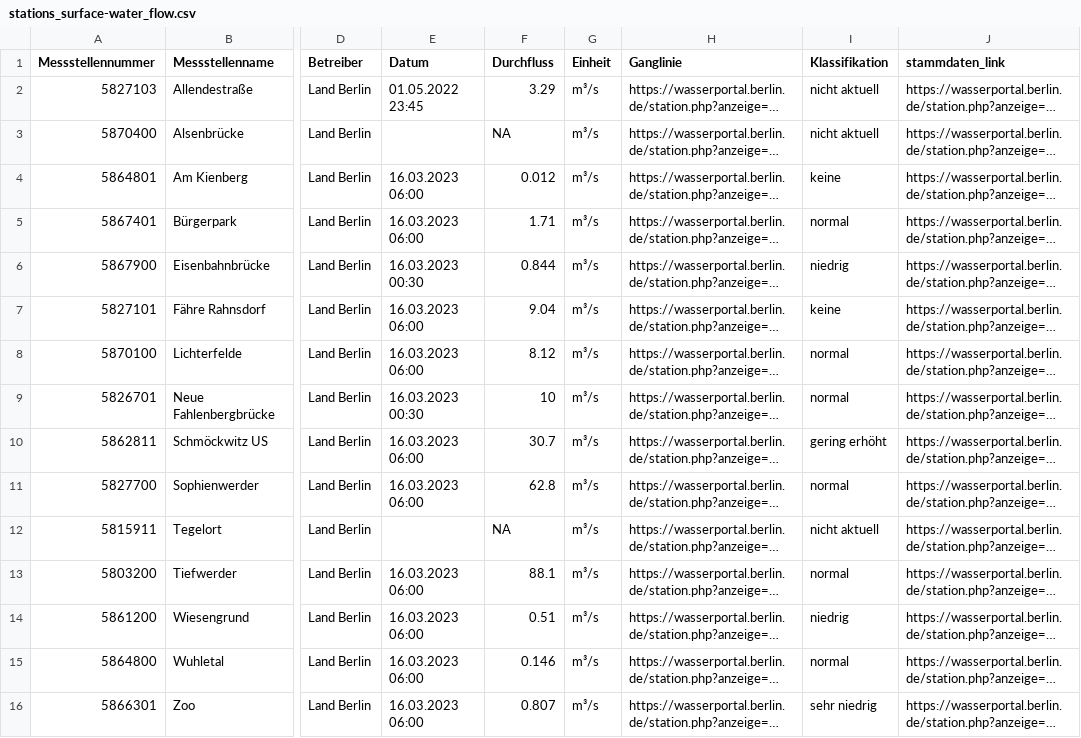
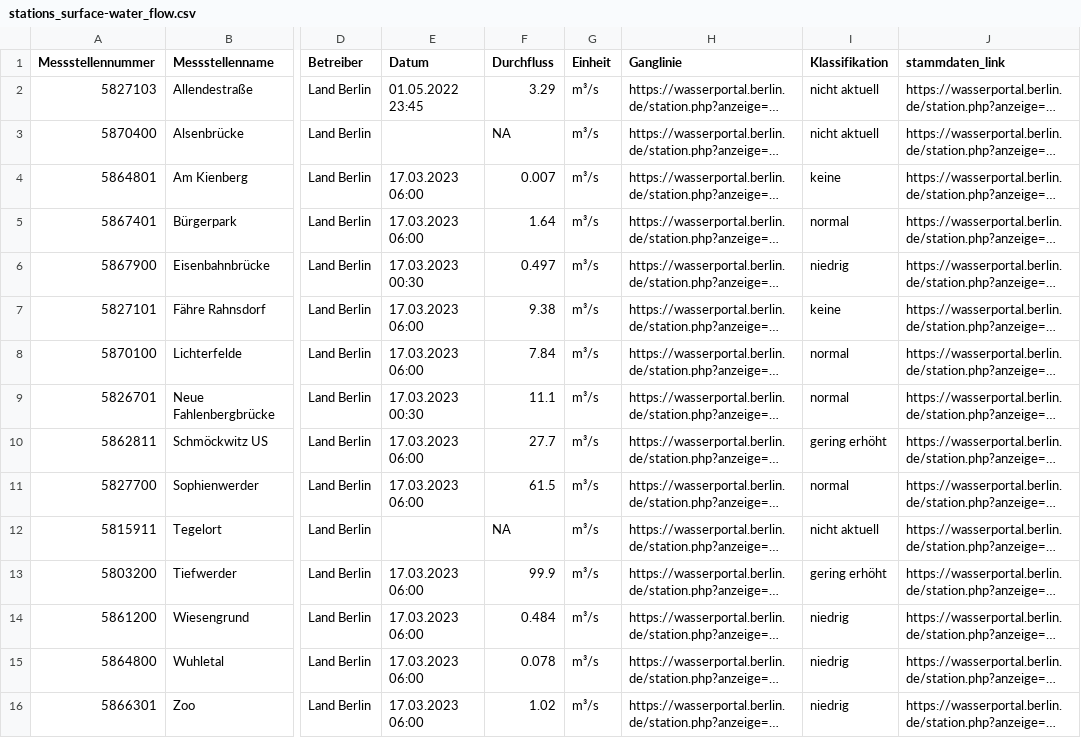
Before and after one commit to KWB-R/wasserportal, a CSV file: stations_surface-water_flow.csv, drawn as a sheet; only a part is shown, gaps mark what is left out; long unchanged cells end in …; the diff covers the shown part only; the diff names each change by its address in the sheet, - before the commit and + after, or states it on an @@ line.

```diff
--- a/stations_surface-water_flow.csv
+++ b/stations_surface-water_flow.csv
-E4:E5 (Datum): 16.03.2023 06:00
+E4:E5 (Datum): 17.03.2023 06:00
-F4 (Durchfluss): 0.012
+F4 (Durchfluss): 0.007
-F5 (Durchfluss): 1.71
+F5 (Durchfluss): 1.64
-E6 (Datum): 16.03.2023 00:30
+E6 (Datum): 17.03.2023 00:30
-F6 (Durchfluss): 0.844
+F6 (Durchfluss): 0.497
-E7:E8 (Datum): 16.03.2023 06:00
+E7:E8 (Datum): 17.03.2023 06:00
-F7 (Durchfluss): 9.04
+F7 (Durchfluss): 9.38
-F8 (Durchfluss): 8.12
+F8 (Durchfluss): 7.84
-E9 (Datum): 16.03.2023 00:30
+E9 (Datum): 17.03.2023 00:30
-F9 (Durchfluss): 10
+F9 (Durchfluss): 11.1
-E10:E11 (Datum): 16.03.2023 06:00
+E10:E11 (Datum): 17.03.2023 06:00
-F10 (Durchfluss): 30.7
+F10 (Durchfluss): 27.7
-F11 (Durchfluss): 62.8
+F11 (Durchfluss): 61.5
-E13:E16 (Datum): 16.03.2023 06:00
+E13:E16 (Datum): 17.03.2023 06:00
-F13 (Durchfluss): 88.1
+F13 (Durchfluss): 99.9
-I13 (Klassifikation): normal
+I13 (Klassifikation): gering erhöht
-F14 (Durchfluss): 0.51
+F14 (Durchfluss): 0.484
-F15 (Durchfluss): 0.146
+F15 (Durchfluss): 0.078
-I15 (Klassifikation): normal
+I15 (Klassifikation): niedrig
-F16 (Durchfluss): 0.807
+F16 (Durchfluss): 1.02
-I16 (Klassifikation): sehr niedrig
+I16 (Klassifikation): niedrig
```
Also changed, not shown: 30 edited cells elsewhere in this file, stations_groundwater_level.csv, stations_surface-water_conductivity.csv, 23 other files.
